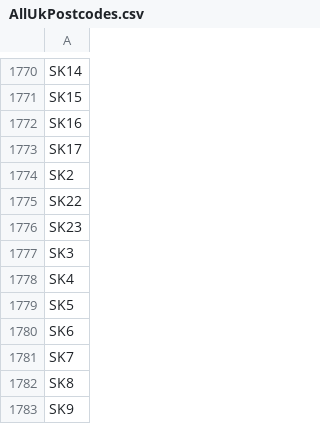
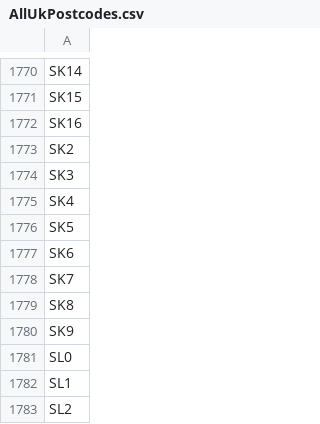
Before and after one commit to hmcts/sscs-common, a CSV file: src/main/resources/AllUkPostcodes.csv, drawn as a sheet; only a part is shown, gaps mark what is left out; the shorter side is filled out with more unchanged rows; the diff names each change by its address in the sheet, - before the commit and + after, or states it on an @@ line.

```diff
--- a/src/main/resources/AllUkPostcodes.csv
+++ b/src/main/resources/AllUkPostcodes.csv
-row 1773: SK17
-row 1775: SK22
-row 1776: SK23
```
Also changed, not shown: 4 other files.
